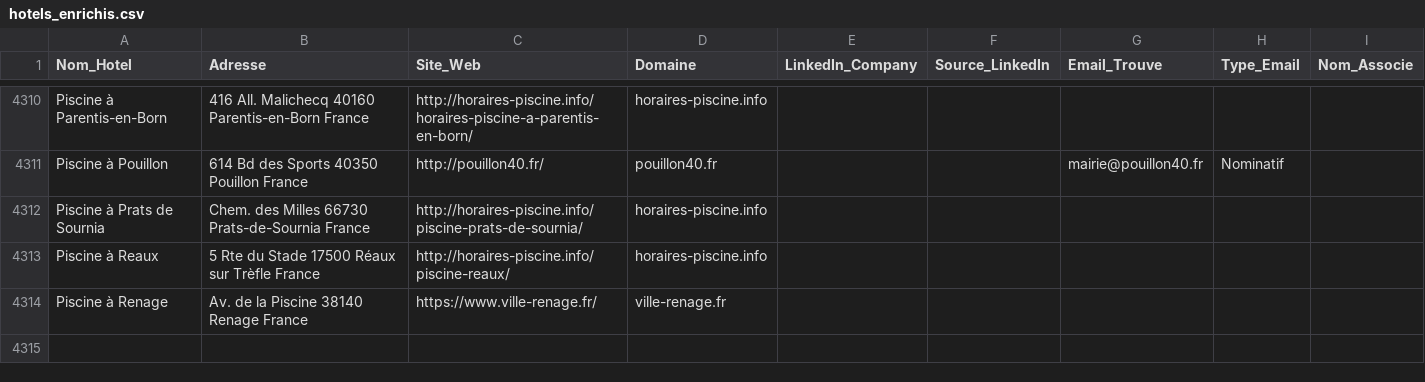
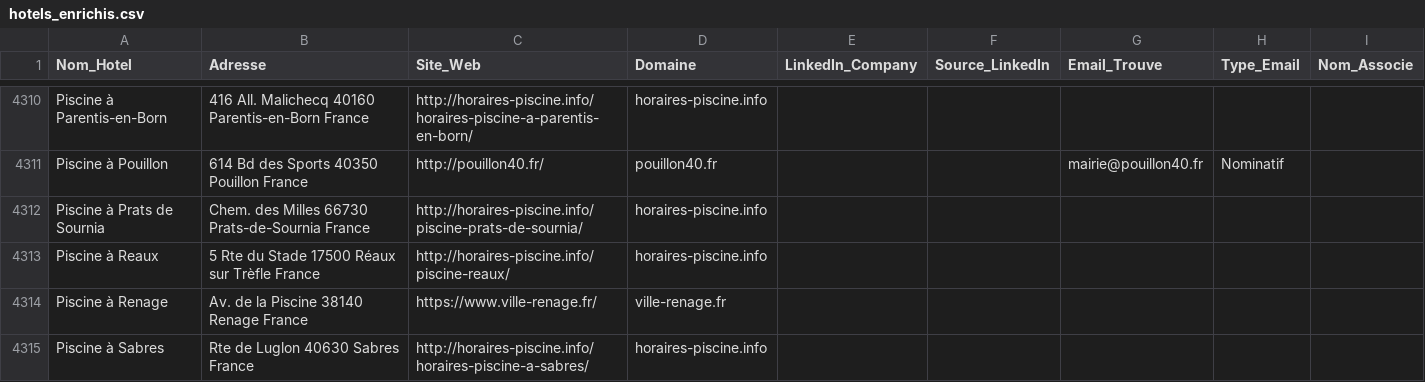
Before and after one commit to tsimokaza01-source/URL-2, a CSV file: hotels_enrichis.csv, drawn as a sheet; only a part is shown, gaps mark what is left out; the diff names each change by its address in the sheet, - before the commit and + after, or states it on an @@ line.

```diff
--- a/hotels_enrichis.csv
+++ b/hotels_enrichis.csv
+row 4315: Piscine à Sabres | Rte de Luglon 40630 Sabres France | http://horaires-piscine.info/horaires-piscine-a-sabres/ | horaires-piscine.info
```
Also changed, not shown: liste_hotels.csv.
